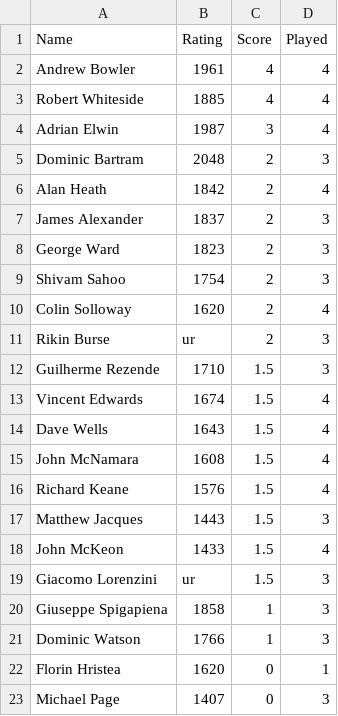
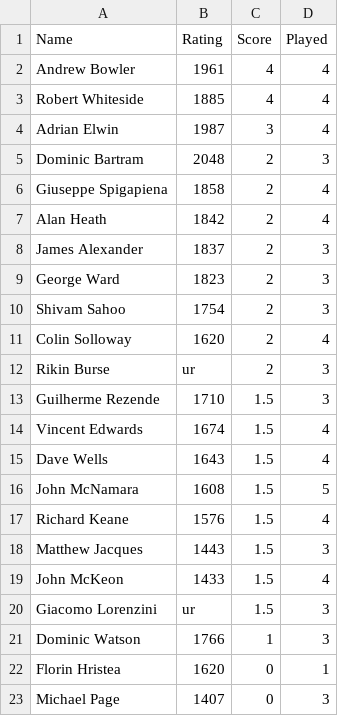
Before and after one commit to MiltonKeynesChessClub/clubwebsite, a CSV file: _data/results/internal/2025/openswiss/players.csv, drawn as a sheet; only a part is shown.

```diff
--- a/_data/results/internal/2025/openswiss/players.csv
+++ b/_data/results/internal/2025/openswiss/players.csv
@@ -5,2 +5,3 @@ Adrian Elwin,1987,3,4
 Dominic Bartram,2048,2,3
+Giuseppe Spigapiena,1858,2,4
 Alan Heath,1842,2,4
@@ -14,3 +15,3 @@ Vincent Edwards,1674,1.5,4
 Dave Wells,1643,1.5,4
-John McNamara,1608,1.5,4
+John McNamara,1608,1.5,5
 Richard Keane,1576,1.5,4
@@ -19,3 +20,2 @@ John McKeon,1433,1.5,4
 Giacomo Lorenzini,ur,1.5,3
-Giuseppe Spigapiena,1858,1,3
 Dominic Watson,1766,1,3
```
Also changed, not shown: _data/results/internal/2025/openswiss/pairings.csv.
